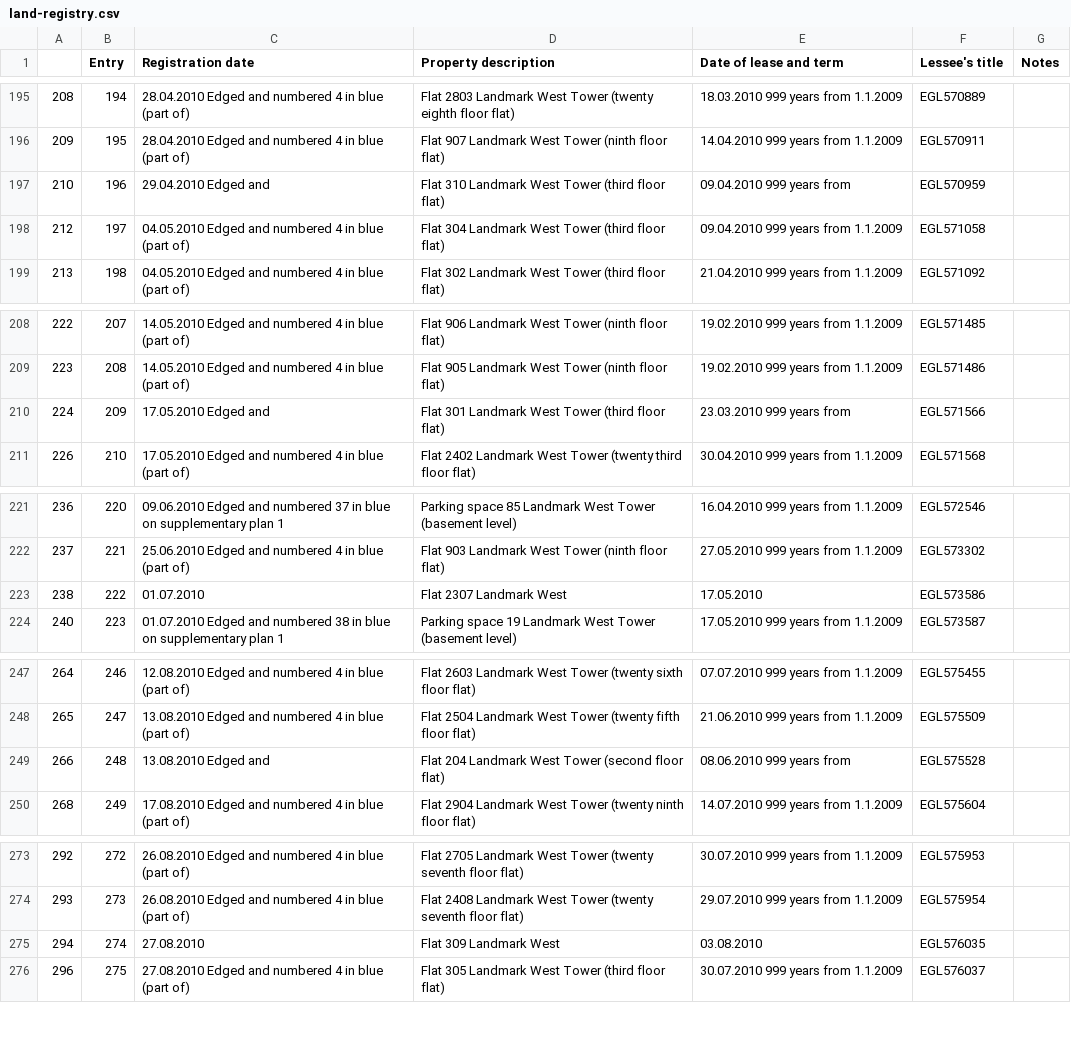
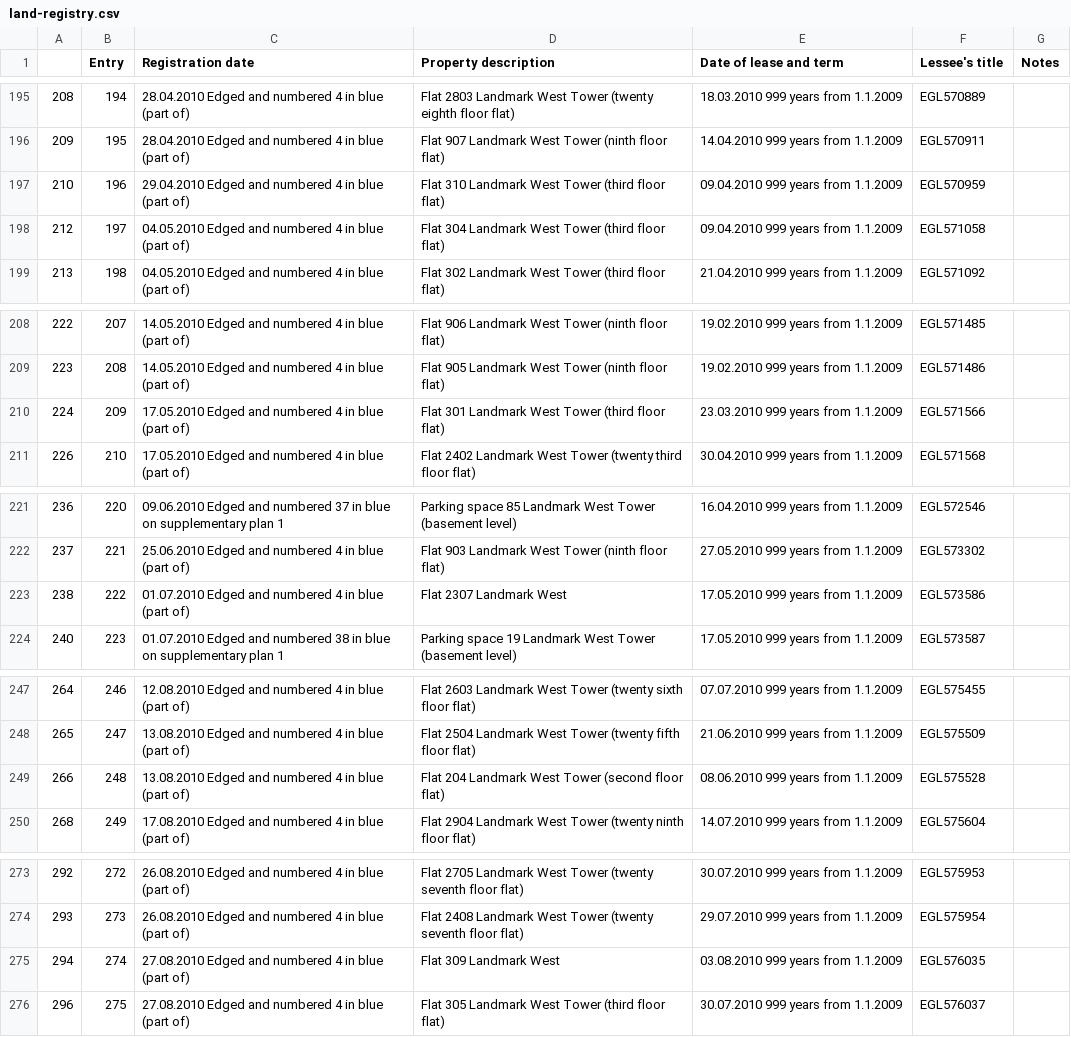
Before and after one commit to kunashe/uk-land-registry-filings, a CSV file: land-registry.csv, drawn as a sheet; only a part is shown, gaps mark what is left out; the diff covers the shown part only.

```diff
--- a/land-registry.csv
+++ b/land-registry.csv
@@ -196,3 +196,3 @@
 209,195,28.04.2010 Edged and numbered 4 in blue (part of),Flat 907 Landmark West Tower (ninth floor flat),14.04.2010 999 years from 1.1.2009 ,EGL570911,
-210,196,29.04.2010 Edged and,Flat 310 Landmark West Tower (third floor flat),09.04.2010 999 years from,EGL570959,
+210,196,29.04.2010 Edged and  numbered 4 in blue (part of),Flat 310 Landmark West Tower (third floor flat),09.04.2010 999 years from 1.1.2009 ,EGL570959,
 212,197,04.05.2010 Edged and numbered 4 in blue (part of),Flat 304 Landmark West Tower (third floor flat),09.04.2010 999 years from 1.1.2009 ,EGL571058,
@@ -209,3 +209,3 @@
 223,208,14.05.2010 Edged and numbered 4 in blue (part of),Flat 905 Landmark West Tower (ninth floor flat),19.02.2010 999 years from 1.1.2009 ,EGL571486,
-224,209,17.05.2010 Edged and,Flat 301 Landmark West Tower (third floor flat),23.03.2010 999 years from,EGL571566,
+224,209,17.05.2010 Edged and  numbered 4 in blue (part of),Flat 301 Landmark West Tower (third floor flat),23.03.2010 999 years from 1.1.2009 ,EGL571566,
 226,210,17.05.2010 Edged and numbered 4 in blue (part of),Flat 2402 Landmark West Tower (twenty third floor flat),30.04.2010 999 years from 1.1.2009 ,EGL571568,
@@ -222,3 +222,3 @@
 237,221,25.06.2010 Edged and numbered 4 in blue (part of),Flat 903 Landmark West Tower (ninth floor flat),27.05.2010 999 years from 1.1.2009 ,EGL573302,
-238,222,01.07.2010,Flat 2307 Landmark West,17.05.2010,EGL573586,
+238,222,01.07.2010  Edged and numbered 4 in blue (part of),Flat 2307 Landmark West,17.05.2010 999 years from 1.1.2009 ,EGL573586,
 240,223,01.07.2010 Edged and numbered 38 in blue on supplementary plan 1,Parking space 19 Landmark West Tower (basement level),17.05.2010 999 years from 1.1.2009   ,EGL573587,
@@ -248,3 +248,3 @@
 265,247,13.08.2010 Edged and numbered 4 in blue (part of),Flat 2504 Landmark West Tower (twenty fifth floor flat),21.06.2010 999 years from 1.1.2009 ,EGL575509,
-266,248,13.08.2010 Edged and,Flat 204 Landmark West Tower (second floor flat),08.06.2010 999 years from,EGL575528,
+266,248,13.08.2010 Edged and  numbered 4 in blue (part of),Flat 204 Landmark West Tower (second floor flat),08.06.2010 999 years from 1.1.2009 ,EGL575528,
 268,249,17.08.2010 Edged and numbered 4 in blue (part of),Flat 2904 Landmark West Tower (twenty ninth floor flat),14.07.2010 999 years from 1.1.2009 ,EGL575604,
@@ -274,3 +274,3 @@
 293,273,26.08.2010 Edged and numbered 4 in blue (part of),Flat 2408 Landmark West Tower (twenty seventh floor flat),29.07.2010 999 years from 1.1.2009 ,EGL575954,
-294,274,27.08.2010,Flat 309 Landmark West,03.08.2010,EGL576035,
+294,274,27.08.2010  Edged and numbered 4 in blue (part of),Flat 309 Landmark West,03.08.2010 999 years from 1.1.2009 ,EGL576035,
 296,275,27.08.2010 Edged and numbered 4 in blue (part of),Flat 305 Landmark West Tower (third floor flat),30.07.2010 999 years from 1.1.2009 ,EGL576037,
```
Also changed, not shown: 66 edited cells elsewhere in this file, 1 other file.
